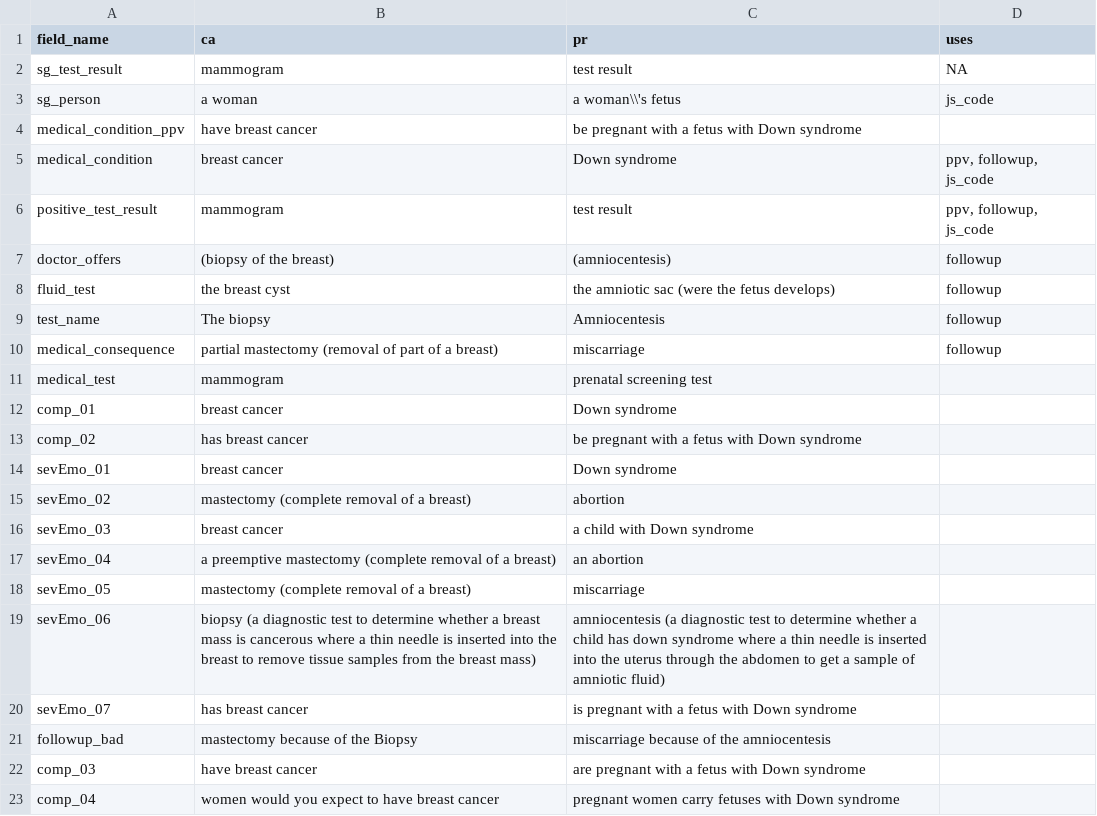
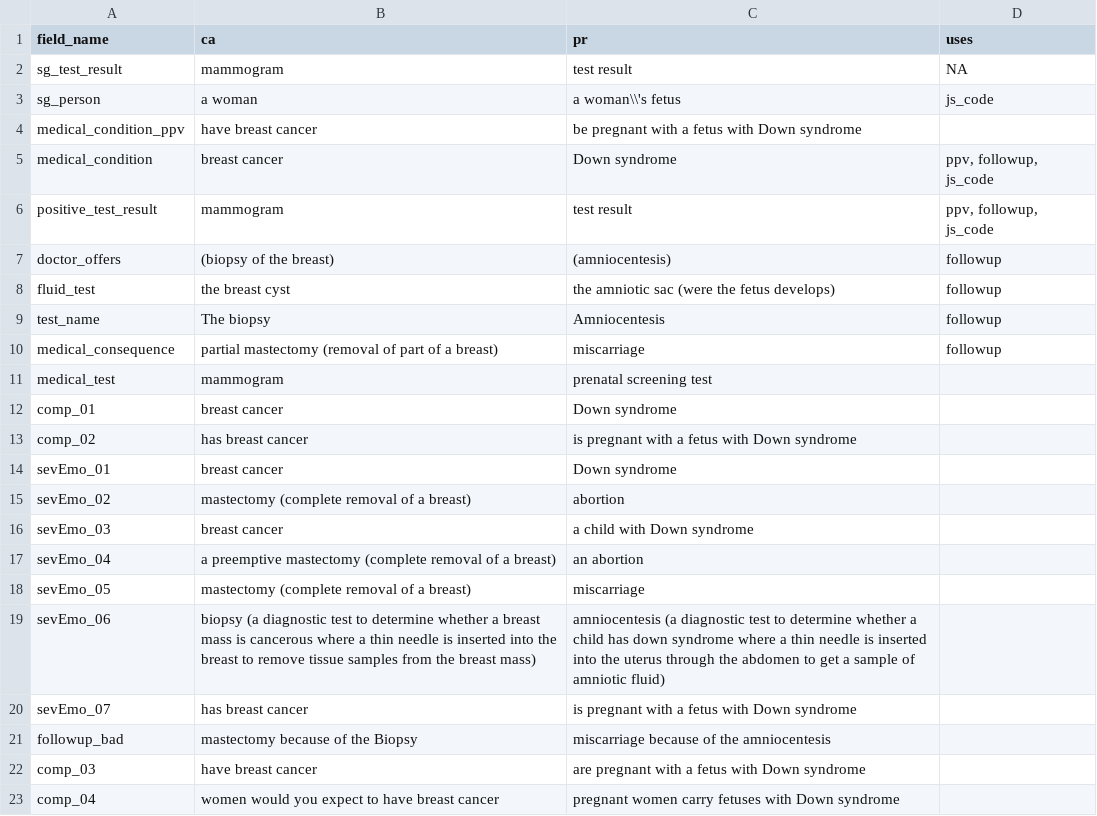
Before and after one commit to gorkang/R_conditions_creation_E2, a CSV file: materials/fillers.csv, drawn as a sheet.

Commit message:
Evitar "how likely is that she actually be  pregnant"

```diff
--- a/materials/fillers.csv
+++ b/materials/fillers.csv
@@ -12,3 +12,3 @@ medical_test,mammogram,prenatal screening test,
 comp_01,breast cancer,Down syndrome,
-comp_02,has breast cancer,be pregnant with a fetus with Down syndrome,
+comp_02,has breast cancer,is pregnant with a fetus with Down syndrome,
 sevEmo_01,breast cancer,Down syndrome,
```
